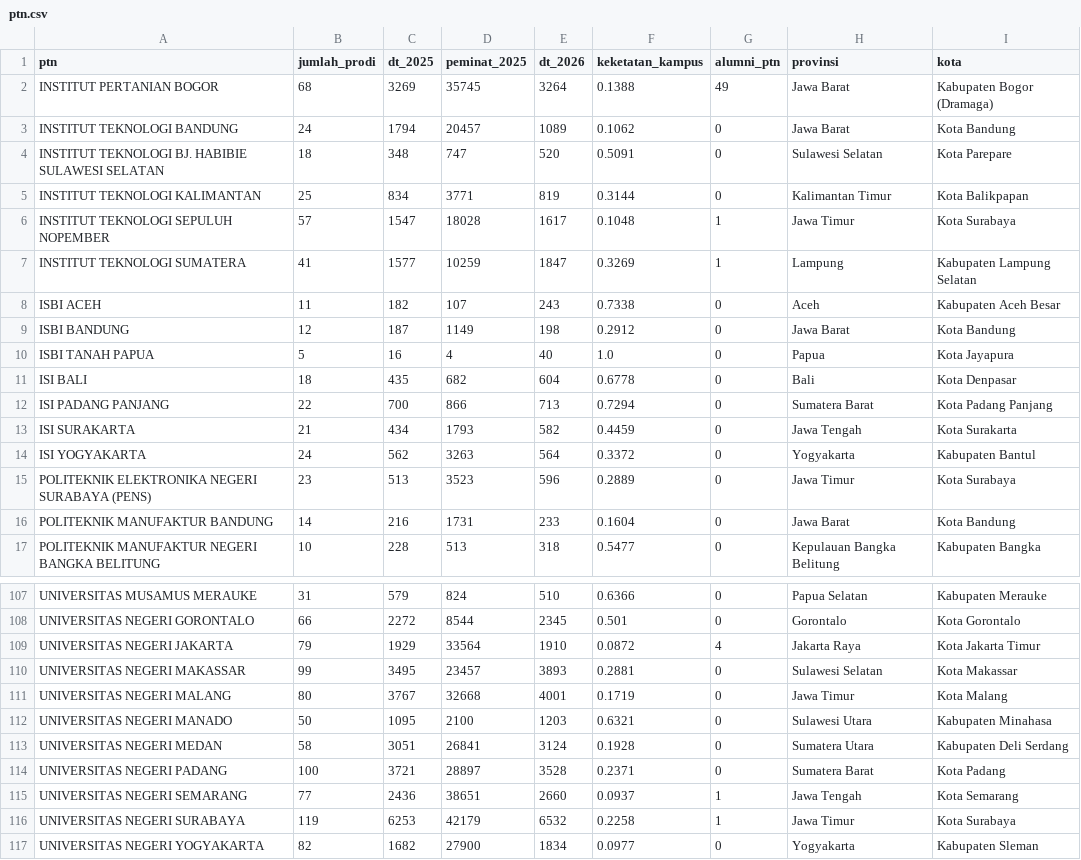
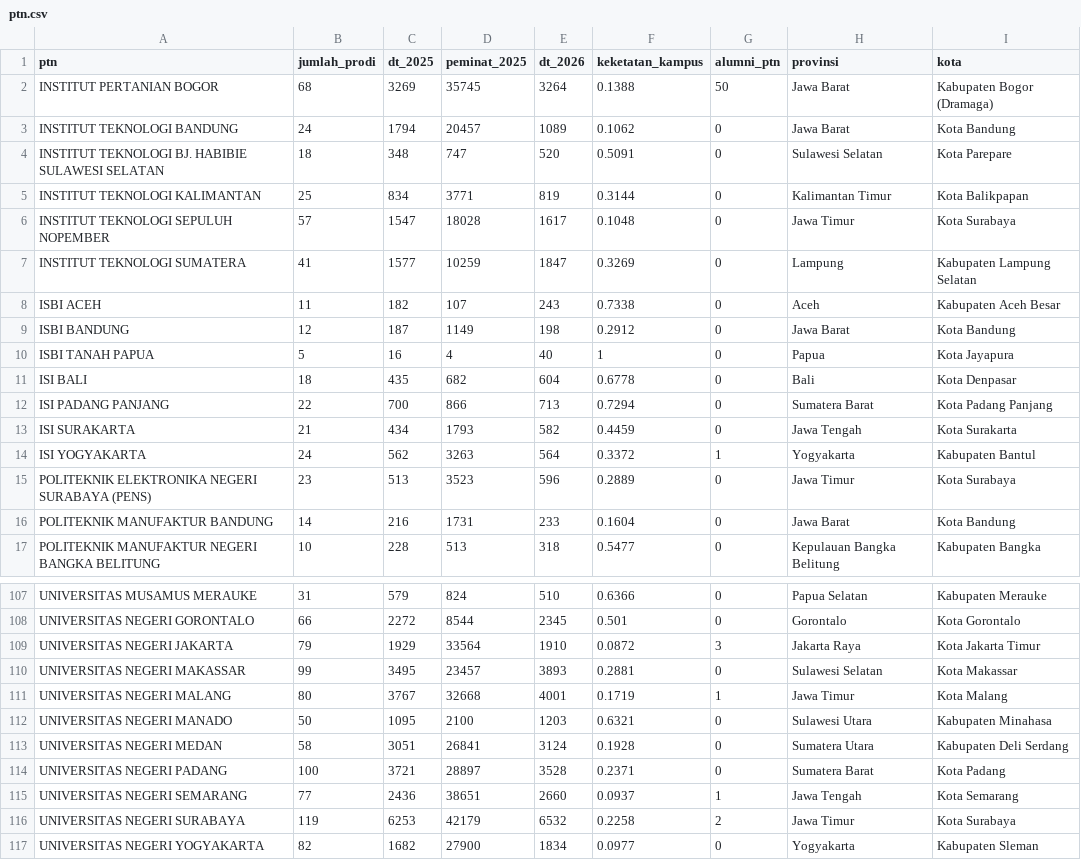
Before and after one commit to Bradja226/TAMPILANSNBP, a CSV file: data/ptn.csv, drawn as a sheet; only a part is shown, gaps mark what is left out; the diff covers the shown part only.

```diff
--- a/data/ptn.csv
+++ b/data/ptn.csv
@@ -1,3 +1,3 @@
 ptn,jumlah_prodi,dt_2025,peminat_2025,dt_2026,keketatan_kampus,alumni_ptn,provinsi,kota
-INSTITUT PERTANIAN BOGOR,68,3269,35745,3264,0.1388,49,Jawa Barat,Kabupaten Bogor (Dramaga)
+INSTITUT PERTANIAN BOGOR,68,3269,35745,3264,0.1388,50,Jawa Barat,Kabupaten Bogor (Dramaga)
 INSTITUT TEKNOLOGI BANDUNG,24,1794,20457,1089,0.1062,0,Jawa Barat,Kota Bandung
@@ -5,7 +5,7 @@ INSTITUT TEKNOLOGI BJ. HABIBIE SULAWESI SELATAN,18,348,747,520,0.5091,0,Sulawesi
 INSTITUT TEKNOLOGI KALIMANTAN,25,834,3771,819,0.3144,0,Kalimantan Timur,Kota Balikpapan
-INSTITUT TEKNOLOGI SEPULUH NOPEMBER,57,1547,18028,1617,0.1048,1,Jawa Timur,Kota Surabaya
-INSTITUT TEKNOLOGI SUMATERA,41,1577,10259,1847,0.3269,1,Lampung,Kabupaten Lampung Selatan
+INSTITUT TEKNOLOGI SEPULUH NOPEMBER,57,1547,18028,1617,0.1048,0,Jawa Timur,Kota Surabaya
+INSTITUT TEKNOLOGI SUMATERA,41,1577,10259,1847,0.3269,0,Lampung,Kabupaten Lampung Selatan
 ISBI ACEH,11,182,107,243,0.7338,0,Aceh,Kabupaten Aceh Besar
 ISBI BANDUNG,12,187,1149,198,0.2912,0,Jawa Barat,Kota Bandung
-ISBI TANAH PAPUA,5,16,4,40,1.0,0,Papua,Kota Jayapura
+ISBI TANAH PAPUA,5,16,4,40,1,0,Papua,Kota Jayapura
 ISI BALI,18,435,682,604,0.6778,0,Bali,Kota Denpasar
@@ -13,3 +13,3 @@ ISI PADANG PANJANG,22,700,866,713,0.7294,0,Sumatera Barat,Kota Padang Panjang
 ISI SURAKARTA,21,434,1793,582,0.4459,0,Jawa Tengah,Kota Surakarta
-ISI YOGYAKARTA,24,562,3263,564,0.3372,0,Yogyakarta,Kabupaten Bantul
+ISI YOGYAKARTA,24,562,3263,564,0.3372,1,Yogyakarta,Kabupaten Bantul
 POLITEKNIK ELEKTRONIKA NEGERI SURABAYA (PENS),23,513,3523,596,0.2889,0,Jawa Timur,Kota Surabaya
@@ -108,5 +108,5 @@ UNIVERSITAS MUSAMUS MERAUKE,31,579,824,510,0.6366,0,Papua Selatan,Kabupaten Mera
 UNIVERSITAS NEGERI GORONTALO,66,2272,8544,2345,0.501,0,Gorontalo,Kota Gorontalo
-UNIVERSITAS NEGERI JAKARTA,79,1929,33564,1910,0.0872,4,Jakarta Raya,Kota Jakarta Timur
+UNIVERSITAS NEGERI JAKARTA,79,1929,33564,1910,0.0872,3,Jakarta Raya,Kota Jakarta Timur
 UNIVERSITAS NEGERI MAKASSAR,99,3495,23457,3893,0.2881,0,Sulawesi Selatan,Kota Makassar
-UNIVERSITAS NEGERI MALANG,80,3767,32668,4001,0.1719,0,Jawa Timur,Kota Malang
+UNIVERSITAS NEGERI MALANG,80,3767,32668,4001,0.1719,1,Jawa Timur,Kota Malang
 UNIVERSITAS NEGERI MANADO,50,1095,2100,1203,0.6321,0,Sulawesi Utara,Kabupaten Minahasa
@@ -115,3 +115,3 @@ UNIVERSITAS NEGERI PADANG,100,3721,28897,3528,0.2371,0,Sumatera Barat,Kota Padan
 UNIVERSITAS NEGERI SEMARANG,77,2436,38651,2660,0.0937,1,Jawa Tengah,Kota Semarang
-UNIVERSITAS NEGERI SURABAYA,119,6253,42179,6532,0.2258,1,Jawa Timur,Kota Surabaya
+UNIVERSITAS NEGERI SURABAYA,119,6253,42179,6532,0.2258,2,Jawa Timur,Kota Surabaya
 UNIVERSITAS NEGERI YOGYAKARTA,82,1682,27900,1834,0.0977,0,Yogyakarta,Kabupaten Sleman
```
Also changed, not shown: 13 edited cells elsewhere in this file, data/prodi.csv.
